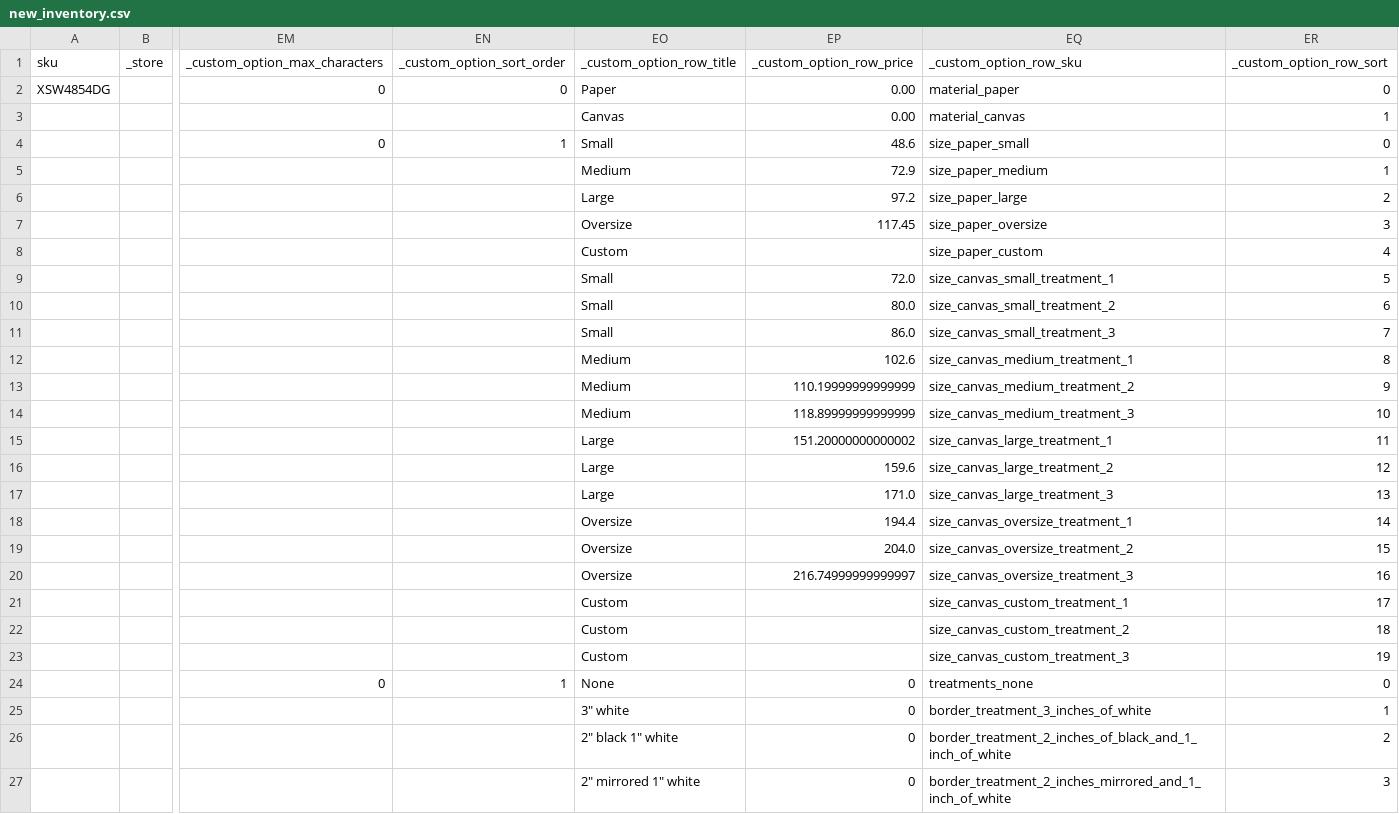
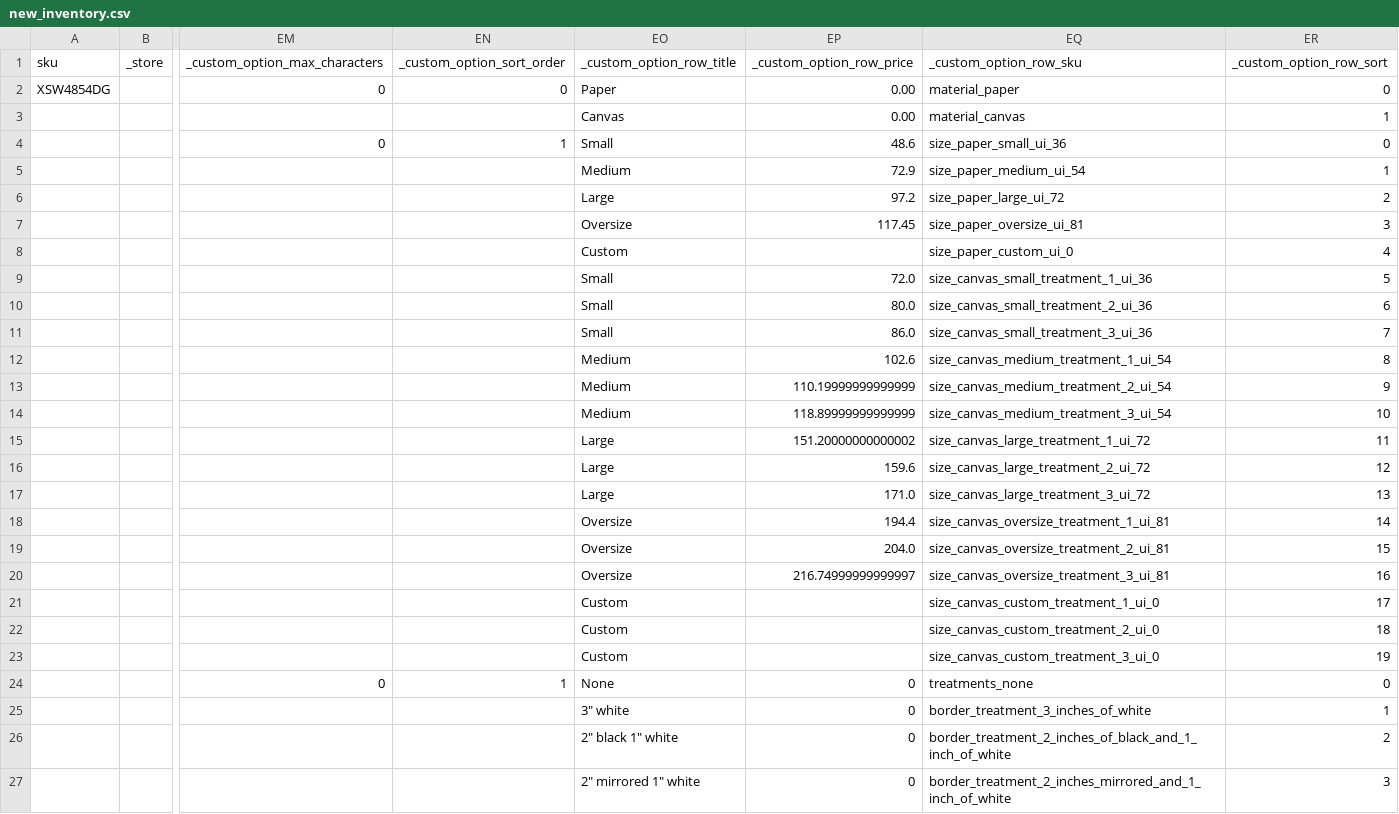
Before and after one commit to Topart/topart-products, a CSV file: new_inventory.csv, drawn as a sheet; only a part is shown, gaps mark what is left out; the diff names each change by its address in the sheet, - before the commit and + after, or states it on an @@ line.

Commit message:
United Inches is now into the size option sku.

```diff
--- a/new_inventory.csv
+++ b/new_inventory.csv
-EQ4 (_custom_option_row_sku): size_paper_small
+EQ4 (_custom_option_row_sku): size_paper_small_ui_36
-EQ5 (_custom_option_row_sku): size_paper_medium
+EQ5 (_custom_option_row_sku): size_paper_medium_ui_54
-EQ6 (_custom_option_row_sku): size_paper_large
+EQ6 (_custom_option_row_sku): size_paper_large_ui_72
-EQ7 (_custom_option_row_sku): size_paper_oversize
+EQ7 (_custom_option_row_sku): size_paper_oversize_ui_81
-EQ8 (_custom_option_row_sku): size_paper_custom
+EQ8 (_custom_option_row_sku): size_paper_custom_ui_0
-EQ9 (_custom_option_row_sku): size_canvas_small_treatment_1
+EQ9 (_custom_option_row_sku): size_canvas_small_treatment_1_ui_36
-EQ10 (_custom_option_row_sku): size_canvas_small_treatment_2
+EQ10 (_custom_option_row_sku): size_canvas_small_treatment_2_ui_36
-EQ11 (_custom_option_row_sku): size_canvas_small_treatment_3
+EQ11 (_custom_option_row_sku): size_canvas_small_treatment_3_ui_36
-EQ12 (_custom_option_row_sku): size_canvas_medium_treatment_1
+EQ12 (_custom_option_row_sku): size_canvas_medium_treatment_1_ui_54
-EQ13 (_custom_option_row_sku): size_canvas_medium_treatment_2
+EQ13 (_custom_option_row_sku): size_canvas_medium_treatment_2_ui_54
-EQ14 (_custom_option_row_sku): size_canvas_medium_treatment_3
+EQ14 (_custom_option_row_sku): size_canvas_medium_treatment_3_ui_54
-EQ15 (_custom_option_row_sku): size_canvas_large_treatment_1
+EQ15 (_custom_option_row_sku): size_canvas_large_treatment_1_ui_72
-EQ16 (_custom_option_row_sku): size_canvas_large_treatment_2
+EQ16 (_custom_option_row_sku): size_canvas_large_treatment_2_ui_72
-EQ17 (_custom_option_row_sku): size_canvas_large_treatment_3
+EQ17 (_custom_option_row_sku): size_canvas_large_treatment_3_ui_72
-EQ18 (_custom_option_row_sku): size_canvas_oversize_treatment_1
+EQ18 (_custom_option_row_sku): size_canvas_oversize_treatment_1_ui_81
-EQ19 (_custom_option_row_sku): size_canvas_oversize_treatment_2
+EQ19 (_custom_option_row_sku): size_canvas_oversize_treatment_2_ui_81
-EQ20 (_custom_option_row_sku): size_canvas_oversize_treatment_3
+EQ20 (_custom_option_row_sku): size_canvas_oversize_treatment_3_ui_81
-EQ21 (_custom_option_row_sku): size_canvas_custom_treatment_1
+EQ21 (_custom_option_row_sku): size_canvas_custom_treatment_1_ui_0
-EQ22 (_custom_option_row_sku): size_canvas_custom_treatment_2
+EQ22 (_custom_option_row_sku): size_canvas_custom_treatment_2_ui_0
-EQ23 (_custom_option_row_sku): size_canvas_custom_treatment_3
+EQ23 (_custom_option_row_sku): size_canvas_custom_treatment_3_ui_0
```
Also changed, not shown: 1 other file.
